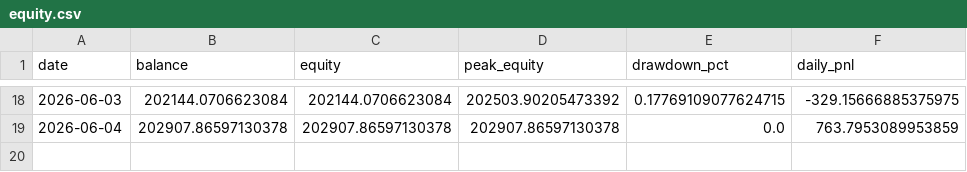
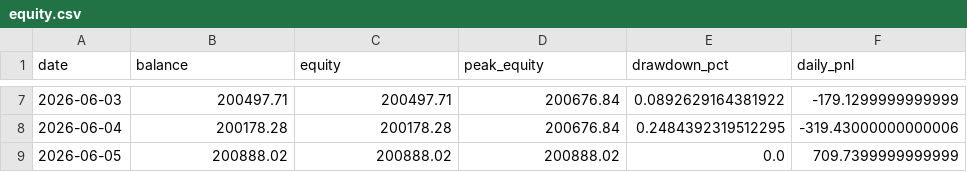
Before and after one commit to FrogAstronaut232/ftmo-dashboard, a CSV file: data/200k/g10/live/equity.csv, drawn as a sheet; only a part is shown, gaps mark what is left out; the diff covers the shown part only.

```diff
--- a/data/200k/g10/live/equity.csv
+++ b/data/200k/g10/live/equity.csv
@@ -18,2 +7,3 @@ date,balance,equity,peak_equity,drawdown_pct,daily_pnl
-2026-06-03,202144.0706623084,202144.0706623084,202503.90205473392,0.17769109077624715,-329.15666885375975
-2026-06-04,202907.86597130378,202907.86597130378,202907.86597130378,0.0,763.7953089953859
+2026-06-03,200497.71,200497.71,200676.84,0.0892629164381922,-179.1299999999999
+2026-06-04,200178.28,200178.28,200676.84,0.2484392319512295,-319.43000000000006
+2026-06-05,200888.02,200888.02,200888.02,0.0,709.7399999999999
```
Also changed, not shown: 11 removed rows and 20 edited cells elsewhere in this file, data/200k/g10/live/trades.csv, 1 other file.
